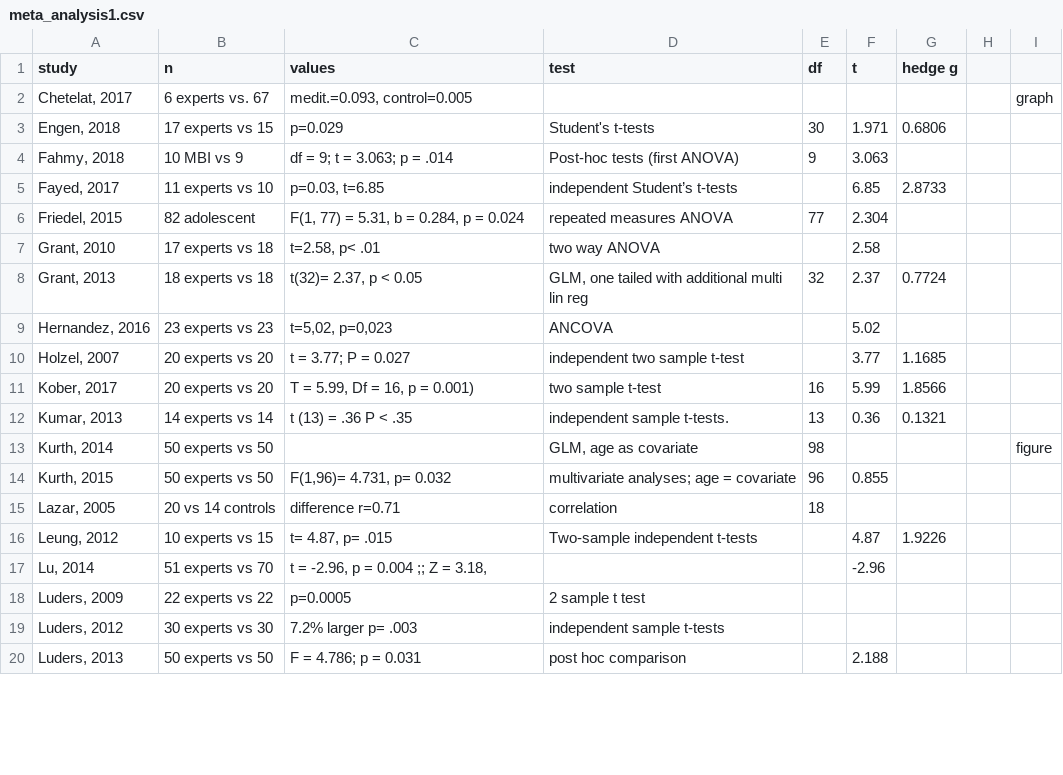
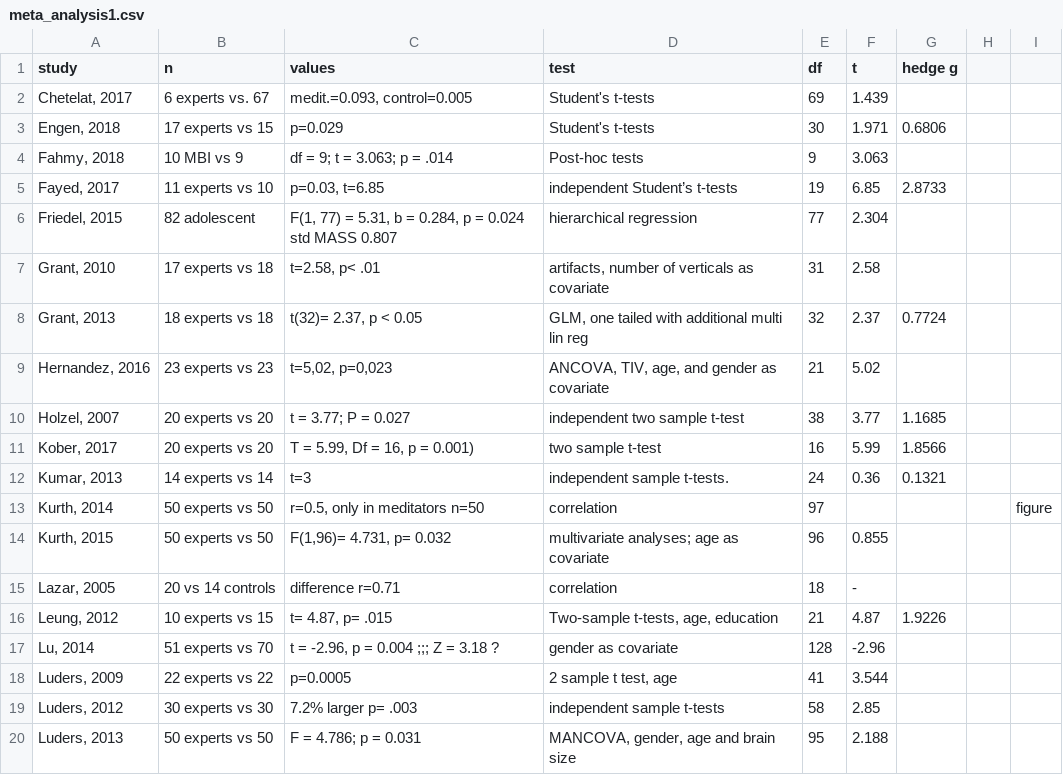
Before and after one commit to CPernet/meta_meditation, a CSV file: meta_analysis1.csv, drawn as a sheet; only a part is shown; the diff covers the shown part only.

Commit message:
df and covariate

```diff
--- a/meta_analysis1.csv
+++ b/meta_analysis1.csv
@@ -1,20 +1,20 @@
 study,n,values,test,df,t,hedge g,,
-"Chetelat, 2017",6 experts vs. 67,"medit.=0.093, control=0.005",,,,,,graph
+"Chetelat, 2017",6 experts vs. 67,"medit.=0.093, control=0.005 ",Student's t-tests,69,1.439,,,
 "Engen, 2018",17 experts vs 15,p=0.029,Student's t-tests,30,1.971,0.6806,,
-"Fahmy, 2018",10 MBI vs 9,df = 9; t = 3.063; p = .014,Post-hoc tests (first ANOVA),9,3.063,,,
-"Fayed, 2017",11 experts vs 10,"p=0.03, t=6.85",independent Student’s t-tests,,6.85,2.8733,,
-"Friedel, 2015",82 adolescent,"F(1, 77) = 5.31, b = 0.284, p = 0.024",repeated measures ANOVA,77,2.304,,,
-"Grant, 2010",17 experts vs 18,"t=2.58,      p< .01",two way ANOVA,,2.58,,,
+"Fahmy, 2018",10 MBI vs 9,df = 9; t = 3.063; p = .014,Post-hoc tests,9,3.063,,,
+"Fayed, 2017",11 experts vs 10,"p=0.03, t=6.85",independent Student’s t-tests,19,6.85,2.8733,,
+"Friedel, 2015",82 adolescent,"F(1, 77) = 5.31, b = 0.284, p = 0.024 std MASS 0.807",hierarchical regression,77,2.304,,,
+"Grant, 2010",17 experts vs 18,"t=2.58,      p< .01","artifacts, number of verticals as covariate",31,2.58,,,
 "Grant, 2013",18 experts vs 18,"t(32)= 2.37, p < 0.05","GLM, one tailed with additional multi lin reg",32,2.37,0.7724,,
-"Hernandez, 2016",23 experts vs 23,"t=5,02, p=0,023",ANCOVA,,5.02,,,
-"Holzel, 2007",20 experts vs 20,t = 3.77; P = 0.027,independent two sample t-test,,3.77,1.1685,,
+"Hernandez, 2016",23 experts vs 23,"t=5,02, p=0,023","ANCOVA, TIV, age, and gender as covariate",21,5.02,,,
+"Holzel, 2007",20 experts vs 20,t = 3.77; P = 0.027,independent two sample t-test,38,3.77,1.1685,,
 "Kober, 2017",20 experts vs 20,"T = 5.99, Df = 16,  p = 0.001)",two sample t-test,16,5.99,1.8566,,
-"Kumar, 2013",14 experts vs 14,t (13) = .36 P < .35,independent sample t-tests.,13,0.36,0.1321,,
-"Kurth, 2014",50 experts vs 50,,"GLM, age as covariate",98,,,,figure
-"Kurth, 2015",50 experts vs 50,"F(1,96)= 4.731, p= 0.032",multivariate analyses; age = covariate,96,0.855,,,
-"Lazar, 2005",20 vs 14 controls,difference r=0.71,correlation,18,,,,
-"Leung, 2012",10 experts vs 15,"t= 4.87, p= .015",Two-sample independent t-tests,,4.87,1.9226,,
-"Lu, 2014",51 experts vs 70,"t = -2.96, p = 0.004 ;; Z = 3.18,",,,-2.96,,,
-"Luders, 2009",22 experts vs 22,p=0.0005,2 sample t test,,,,,
-"Luders, 2012",30 experts vs 30,7.2% larger p= .003,independent sample t-tests,,,,,
-"Luders, 2013",50 experts vs 50,F = 4.786; p = 0.031,post hoc comparison,,2.188,,,
+"Kumar, 2013",14 experts vs 14,t=3,independent sample t-tests.,24,0.36,0.1321,,
+"Kurth, 2014",50 experts vs 50,"r=0.5, only in meditators n=50",correlation,97,,,,figure
+"Kurth, 2015",50 experts vs 50,"F(1,96)= 4.731, p= 0.032",multivariate analyses; age as covariate,96,0.855,,,
+"Lazar, 2005",20 vs 14 controls,difference r=0.71,correlation,18,-,,,
+"Leung, 2012",10 experts vs 15,"t= 4.87, p= .015","Two-sample t-tests, age, education",21,4.87,1.9226,,
+"Lu, 2014",51 experts vs 70,"t = -2.96, p = 0.004 ;;; Z = 3.18 ?",gender as covariate,128,-2.96,,,
+"Luders, 2009",22 experts vs 22,p=0.0005,"2 sample t test, age",41,3.544,,,
+"Luders, 2012",30 experts vs 30,7.2% larger p= .003,independent sample t-tests,58,2.85,,,
+"Luders, 2013",50 experts vs 50,F = 4.786; p = 0.031,"MANCOVA, gender, age and brain size",95,2.188,,,
```
Also changed, not shown: 11 edited cells elsewhere in this file, 1 other file.
